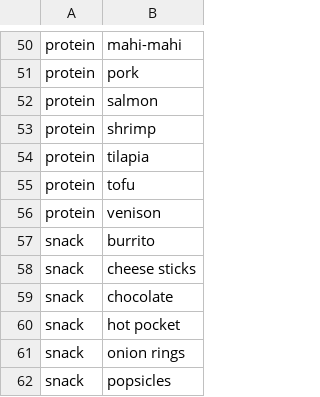
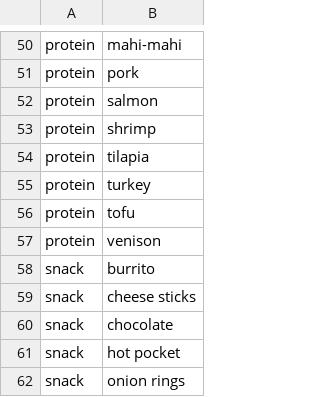
Before and after one commit to DevAlphaKilo/FreezerInventoryAppForSplunk, a CSV file: lookups/item_subtypes.csv, drawn as a sheet; only a part is shown, gaps mark what is left out; the shorter side is filled out with more unchanged rows; the diff names each change by its address in the sheet, - before the commit and + after, or states it on an @@ line.

```diff
--- a/lookups/item_subtypes.csv
+++ b/lookups/item_subtypes.csv
+row 55: protein | turkey
```
Also changed, not shown: lookups/item_sub_subtypes.csv.
